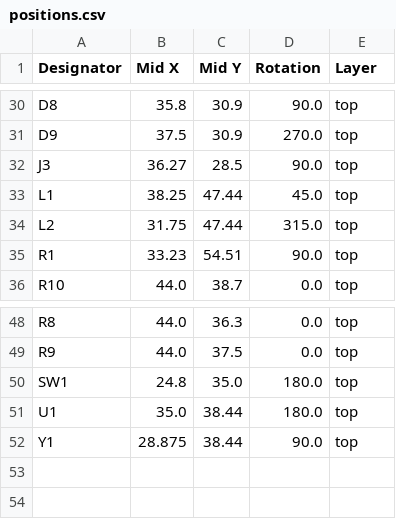
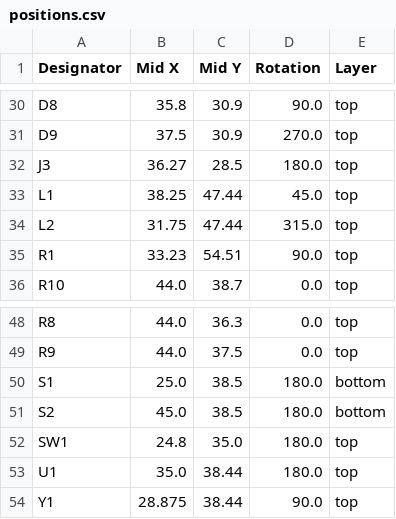
Before and after one commit to revk/ESP32-PN532, a CSV file: PCB/Round/production/positions.csv, drawn as a sheet; only a part is shown, gaps mark what is left out.

```diff
--- a/PCB/Round/production/positions.csv
+++ b/PCB/Round/production/positions.csv
@@ -31,3 +31,3 @@ D8,35.8,30.9,90.0,top
 D9,37.5,30.9,270.0,top
-J3,36.27,28.5,90.0,top
+J3,36.27,28.5,180.0,top
 L1,38.25,47.44,45.0,top
@@ -49,2 +49,4 @@ R8,44.0,36.3,0.0,top
 R9,44.0,37.5,0.0,top
+S1,25.0,38.5,180.0,bottom
+S2,45.0,38.5,180.0,bottom
 SW1,24.8,35.0,180.0,top
```
Also changed, not shown: PCB/Round/production/designators.csv, 6 other files.
